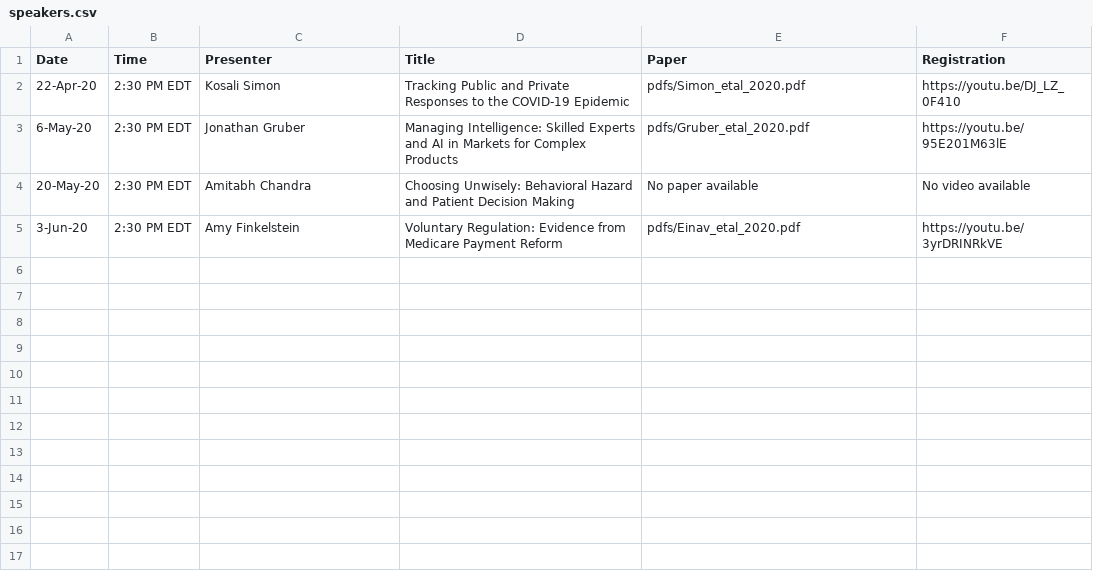
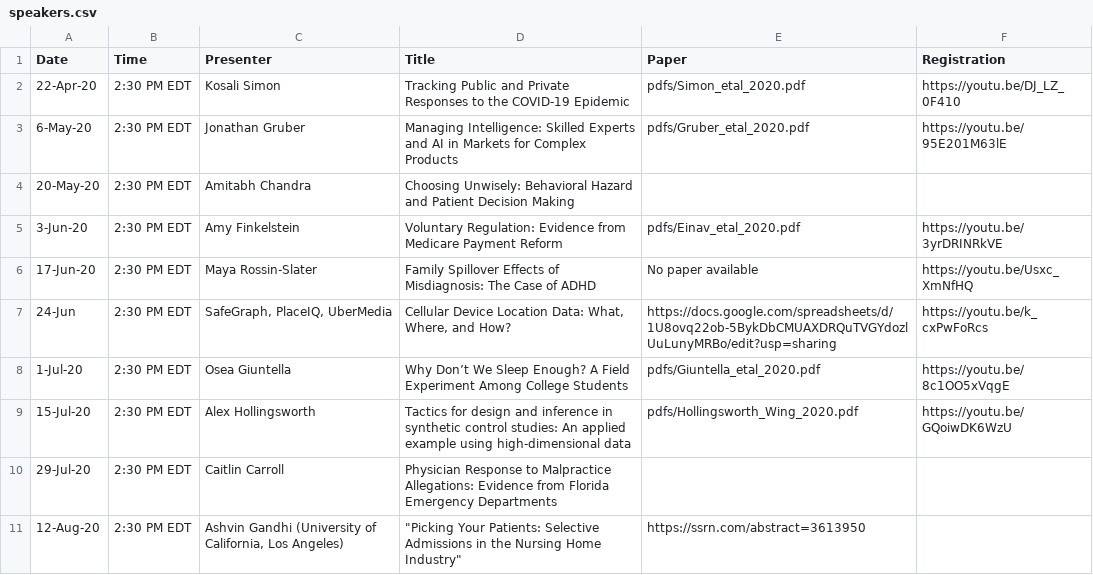
Before and after one commit to ernbilen/EHEC-website, a CSV file: _data/speakers.csv, drawn as a sheet; the diff names each change by its address in the sheet, - before the commit and + after, or states it on an @@ line.

Commit message:
Update speakers.csv

```diff
--- a/_data/speakers.csv
+++ b/_data/speakers.csv
-E4 (Paper): No paper available
+E4 (Paper): (empty)
-F4 (Registration): No video available
+F4 (Registration): (empty)
+row 6: 17-Jun-20 | 2:30 PM EDT | Maya Rossin-Slater | Family Spillover Effects of Misdiagnosis: The Case of ADHD | No paper available | https://youtu.be/Usxc_XmNfHQ
+row 7: 24-Jun | 2:30 PM EDT | SafeGraph, PlaceIQ, UberMedia | Cellular Device Location Data: What, Where, and How? | https://docs.google.com/spreadsheets/d/1U8ovq22ob-5BykDbCMUAXDRQuTVGYdozlUuLunyMRBo/edit?usp=sharing | https://youtu.be/k_cxPwFoRcs
+row 8: 1-Jul-20 | 2:30 PM EDT | Osea Giuntella | Why Don’t We Sleep Enough? A Field Experiment Among College Students | pdfs/Giuntella_etal_2020.pdf | https://youtu.be/8c1OO5xVqgE
+row 9: 15-Jul-20 | 2:30 PM EDT | Alex Hollingsworth | Tactics for design and inference in synthetic control studies: An applied example using high-dimensional data | pdfs/Hollingsworth_Wing_2020.pdf | https://youtu.be/GQoiwDK6WzU
+row 10: 29-Jul-20 | 2:30 PM EDT | Caitlin Carroll | Physician Response to Malpractice Allegations: Evidence from Florida Emergency Departments
+row 11: 12-Aug-20 | 2:30 PM EDT | Ashvin Gandhi (University of California, Los Angeles) | "Picking Your Patients: Selective Admissions in the Nursing Home Industry" | https://ssrn.com/abstract=3613950
```
